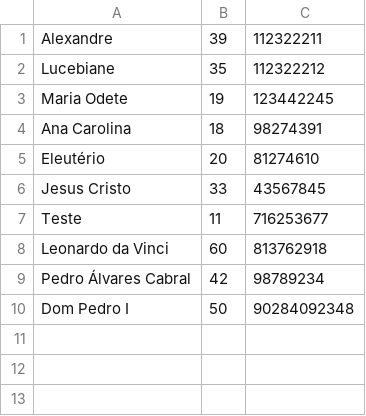
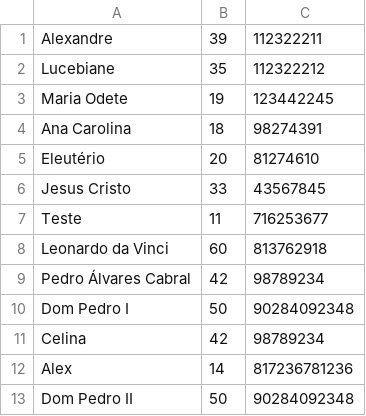
Before and after one commit to alexandreesl/livro-akka-streams, a CSV file: capitulo_7_8/input_dir/test.csv, drawn as a sheet.

Commit message:
updating csv

```diff
--- a/capitulo_7_8/input_dir/test.csv
+++ b/capitulo_7_8/input_dir/test.csv
@@ -10 +10,4 @@
 "Dom Pedro I",50,90284092348
+"Celina",42,98789234
+"Alex",14,817236781236
+"Dom Pedro II",50,90284092348
```
